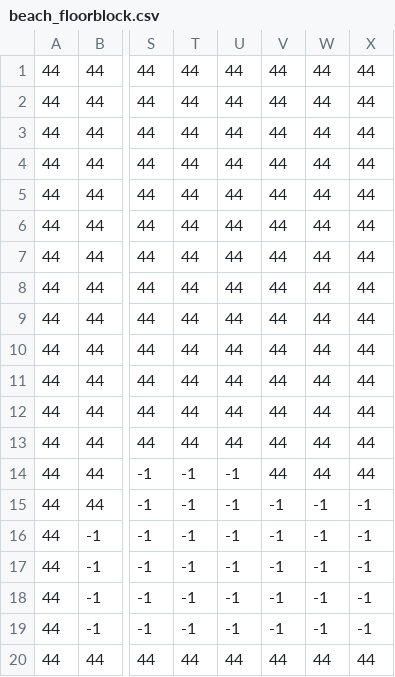
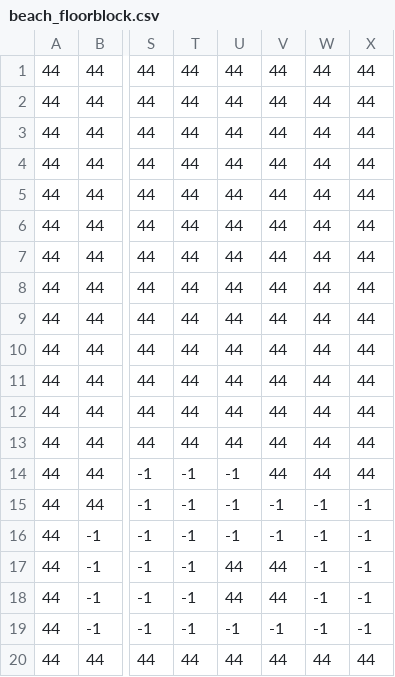
Before and after one commit to geonheegit/RPG_Game_Dev, a CSV file: map/csv/beach_floorblock.csv, drawn as a sheet; only a part is shown, gaps mark what is left out; the diff names each change by its address in the sheet, - before the commit and + after, or states it on an @@ line.

```diff
--- a/map/csv/beach_floorblock.csv
+++ b/map/csv/beach_floorblock.csv
-U17:U18: -1
+U17:U18: 44
-V17:V18: -1
+V17:V18: 44
```
Also changed, not shown: 3 other files.
